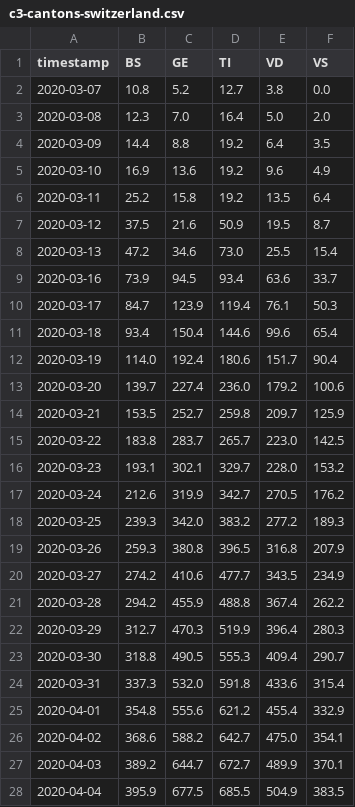
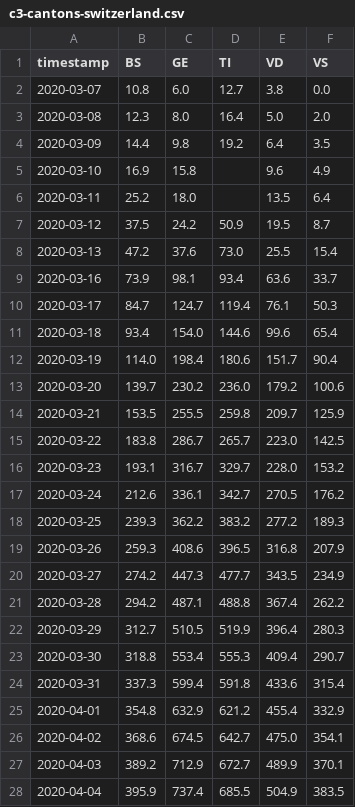
Before and after one commit to labsletemps/coronavirus-world-map-evolution, a CSV file: data/c3-cantons-switzerland.csv, drawn as a sheet; only a part is shown; the diff covers the shown part only.

```diff
--- a/data/c3-cantons-switzerland.csv
+++ b/data/c3-cantons-switzerland.csv
@@ -1,28 +1,28 @@
 timestamp,BS,GE,TI,VD,VS
-2020-03-07,10.8,5.2,12.7,3.8,0.0
-2020-03-08,12.3,7.0,16.4,5.0,2.0
-2020-03-09,14.4,8.8,19.2,6.4,3.5
-2020-03-10,16.9,13.6,19.2,9.6,4.9
-2020-03-11,25.2,15.8,19.2,13.5,6.4
-2020-03-12,37.5,21.6,50.9,19.5,8.7
-2020-03-13,47.2,34.6,73.0,25.5,15.4
-2020-03-16,73.9,94.5,93.4,63.6,33.7
-2020-03-17,84.7,123.9,119.4,76.1,50.3
-2020-03-18,93.4,150.4,144.6,99.6,65.4
-2020-03-19,114.0,192.4,180.6,151.7,90.4
-2020-03-20,139.7,227.4,236.0,179.2,100.6
-2020-03-21,153.5,252.7,259.8,209.7,125.9
-2020-03-22,183.8,283.7,265.7,223.0,142.5
-2020-03-23,193.1,302.1,329.7,228.0,153.2
-2020-03-24,212.6,319.9,342.7,270.5,176.2
-2020-03-25,239.3,342.0,383.2,277.2,189.3
-2020-03-26,259.3,380.8,396.5,316.8,207.9
-2020-03-27,274.2,410.6,477.7,343.5,234.9
-2020-03-28,294.2,455.9,488.8,367.4,262.2
-2020-03-29,312.7,470.3,519.9,396.4,280.3
-2020-03-30,318.8,490.5,555.3,409.4,290.7
-2020-03-31,337.3,532.0,591.8,433.6,315.4
-2020-04-01,354.8,555.6,621.2,455.4,332.9
-2020-04-02,368.6,588.2,642.7,475.0,354.1
-2020-04-03,389.2,644.7,672.7,489.9,370.1
-2020-04-04,395.9,677.5,685.5,504.9,383.5
+2020-03-07,10.8,6.0,12.7,3.8,0.0
+2020-03-08,12.3,8.0,16.4,5.0,2.0
+2020-03-09,14.4,9.8,19.2,6.4,3.5
+2020-03-10,16.9,15.8,,9.6,4.9
+2020-03-11,25.2,18.0,,13.5,6.4
+2020-03-12,37.5,24.2,50.9,19.5,8.7
+2020-03-13,47.2,37.6,73.0,25.5,15.4
+2020-03-16,73.9,98.1,93.4,63.6,33.7
+2020-03-17,84.7,124.7,119.4,76.1,50.3
+2020-03-18,93.4,154.0,144.6,99.6,65.4
+2020-03-19,114.0,198.4,180.6,151.7,90.4
+2020-03-20,139.7,230.2,236.0,179.2,100.6
+2020-03-21,153.5,255.5,259.8,209.7,125.9
+2020-03-22,183.8,286.7,265.7,223.0,142.5
+2020-03-23,193.1,316.7,329.7,228.0,153.2
+2020-03-24,212.6,336.1,342.7,270.5,176.2
+2020-03-25,239.3,362.2,383.2,277.2,189.3
+2020-03-26,259.3,408.6,396.5,316.8,207.9
+2020-03-27,274.2,447.3,477.7,343.5,234.9
+2020-03-28,294.2,487.1,488.8,367.4,262.2
+2020-03-29,312.7,510.5,519.9,396.4,280.3
+2020-03-30,318.8,553.4,555.3,409.4,290.7
+2020-03-31,337.3,599.4,591.8,433.6,315.4
+2020-04-01,354.8,632.9,621.2,455.4,332.9
+2020-04-02,368.6,674.5,642.7,475.0,354.1
+2020-04-03,389.2,712.9,672.7,489.9,370.1
+2020-04-04,395.9,737.4,685.5,504.9,383.5
```
Also changed, not shown: 6 added rows and 8 edited cells elsewhere in this file, data/c3-linegraph-ch.csv, data/cases_per_pop_day0.csv, 7 other files.
